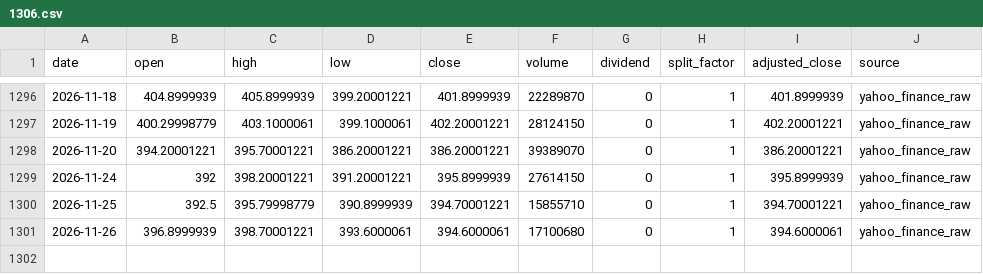
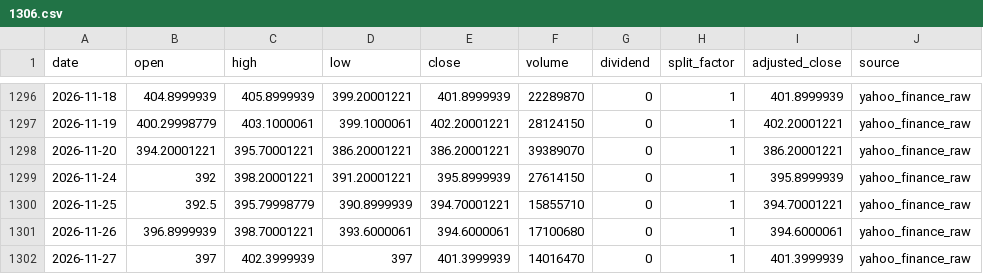
Before and after one commit to onecool-tw/OnecoolOS, a CSV file: data/market/dashboard/history/1306.csv, drawn as a sheet; only a part is shown, gaps mark what is left out.

```diff
--- a/data/market/dashboard/history/1306.csv
+++ b/data/market/dashboard/history/1306.csv
@@ -1301 +1301,2 @@ date,open,high,low,close,volume,dividend,split_factor,adjusted_close,source
 2026-11-26,396.8999939,398.70001221,393.6000061,394.6000061,17100680,0,1,394.6000061,yahoo_finance_raw
+2026-11-27,397,402.3999939,397,401.3999939,14016470,0,1,401.3999939,yahoo_finance_raw
```
Also changed, not shown: data/market/dashboard/history/0050.csv, data/market/dashboard/history/069500.csv, 6 other files.
